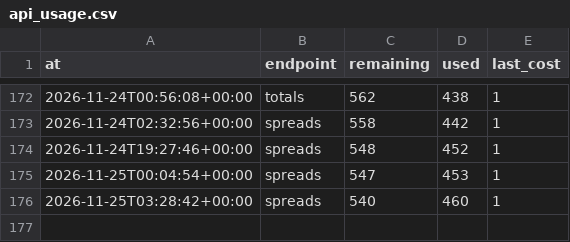
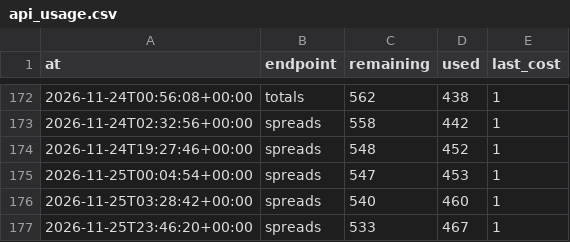
Before and after one commit to wbblanck/NFL_ATS, a CSV file: data/lines/api_usage.csv, drawn as a sheet; only a part is shown, gaps mark what is left out; the diff names each change by its address in the sheet, - before the commit and + after, or states it on an @@ line.

Commit message:
lines: market capture 2026-11-25T23:46Z

```diff
--- a/data/lines/api_usage.csv
+++ b/data/lines/api_usage.csv
+row 177: 2026-11-25T23:46:20+00:00 | spreads | 533 | 467 | 1
```
Also changed, not shown: 1 other file.
